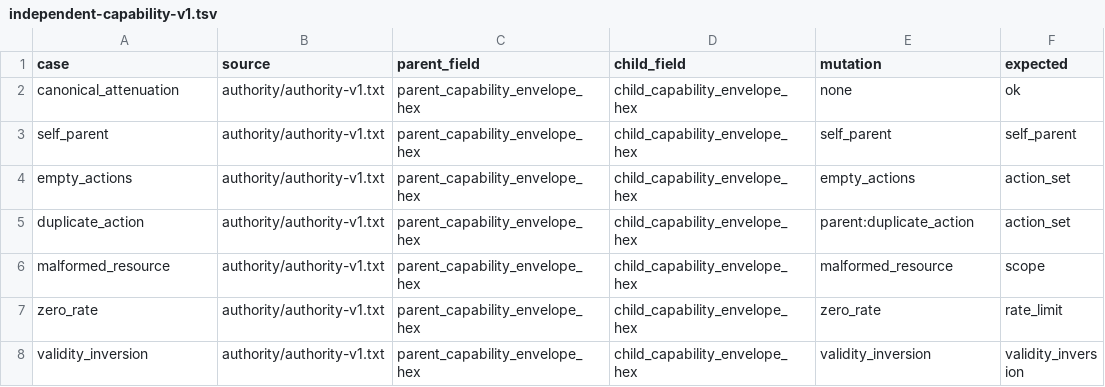
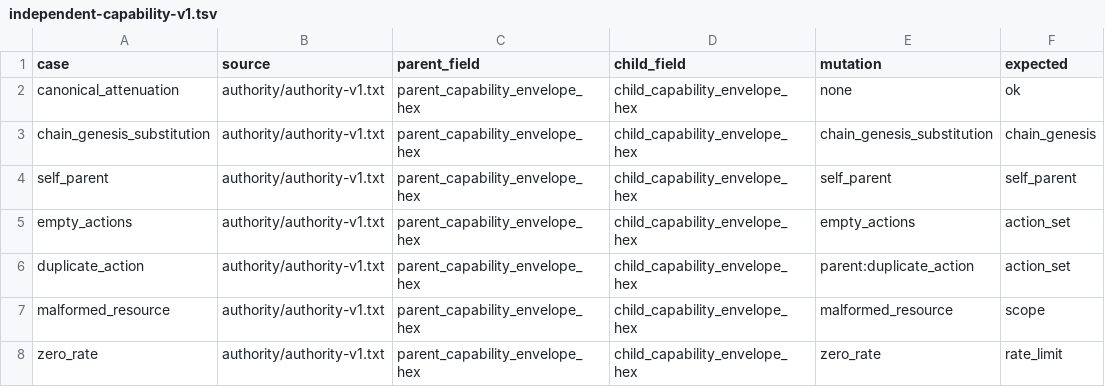
Before and after one commit to advatar/ActiveChain, a TSV file: testing/vectors/independent-capability-v1.tsv, drawn as a sheet; only a part is shown; the shorter side is filled out with more unchanged rows.

Commit message:
fix(verifier): reconcile CapabilityGrant v2 semantics

```diff
--- a/testing/vectors/independent-capability-v1.tsv
+++ b/testing/vectors/independent-capability-v1.tsv
@@ -2,2 +2,3 @@ case	source	parent_field	child_field	mutation	expected
 canonical_attenuation	authority/authority-v1.txt	parent_capability_envelope_hex	child_capability_envelope_hex	none	ok
+chain_genesis_substitution	authority/authority-v1.txt	parent_capability_envelope_hex	child_capability_envelope_hex	chain_genesis_substitution	chain_genesis
 self_parent	authority/authority-v1.txt	parent_capability_envelope_hex	child_capability_envelope_hex	self_parent	self_parent
```
Also changed, not shown: 6 other files.
